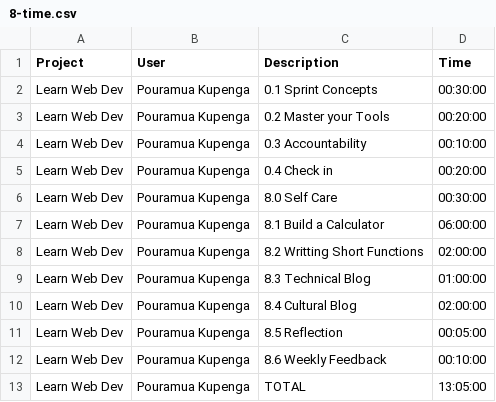
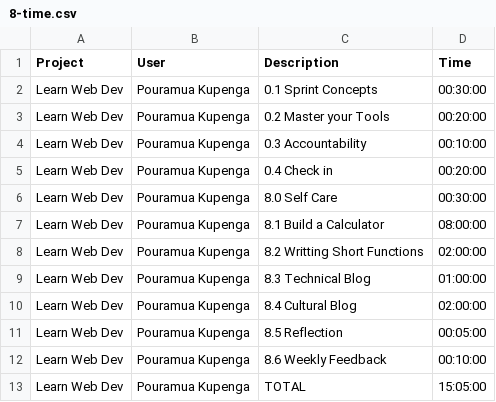
Before and after one commit to piwakawaka-2016/piwakawaka-2016, a CSV file: time/pouramua-kupenga/8-time.csv, drawn as a sheet.

Commit message:
updating w8 time

```diff
--- a/time/pouramua-kupenga/8-time.csv
+++ b/time/pouramua-kupenga/8-time.csv
@@ -6,3 +6,3 @@ Learn Web Dev,Pouramua Kupenga, 0.4 Check in, 00:20:00
 Learn Web Dev,Pouramua Kupenga, 8.0 Self Care, 00:30:00
-Learn Web Dev,Pouramua Kupenga, 8.1 Build a Calculator, 06:00:00
+Learn Web Dev,Pouramua Kupenga, 8.1 Build a Calculator, 08:00:00
 Learn Web Dev,Pouramua Kupenga, 8.2 Writting Short Functions, 02:00:00
@@ -12,2 +12,2 @@ Learn Web Dev,Pouramua Kupenga, 8.5 Reflection, 00:05:00
 Learn Web Dev,Pouramua Kupenga, 8.6 Weekly Feedback, 00:10:00
-Learn Web Dev,Pouramua Kupenga, TOTAL, 13:05:00
+Learn Web Dev,Pouramua Kupenga, TOTAL, 15:05:00
```
